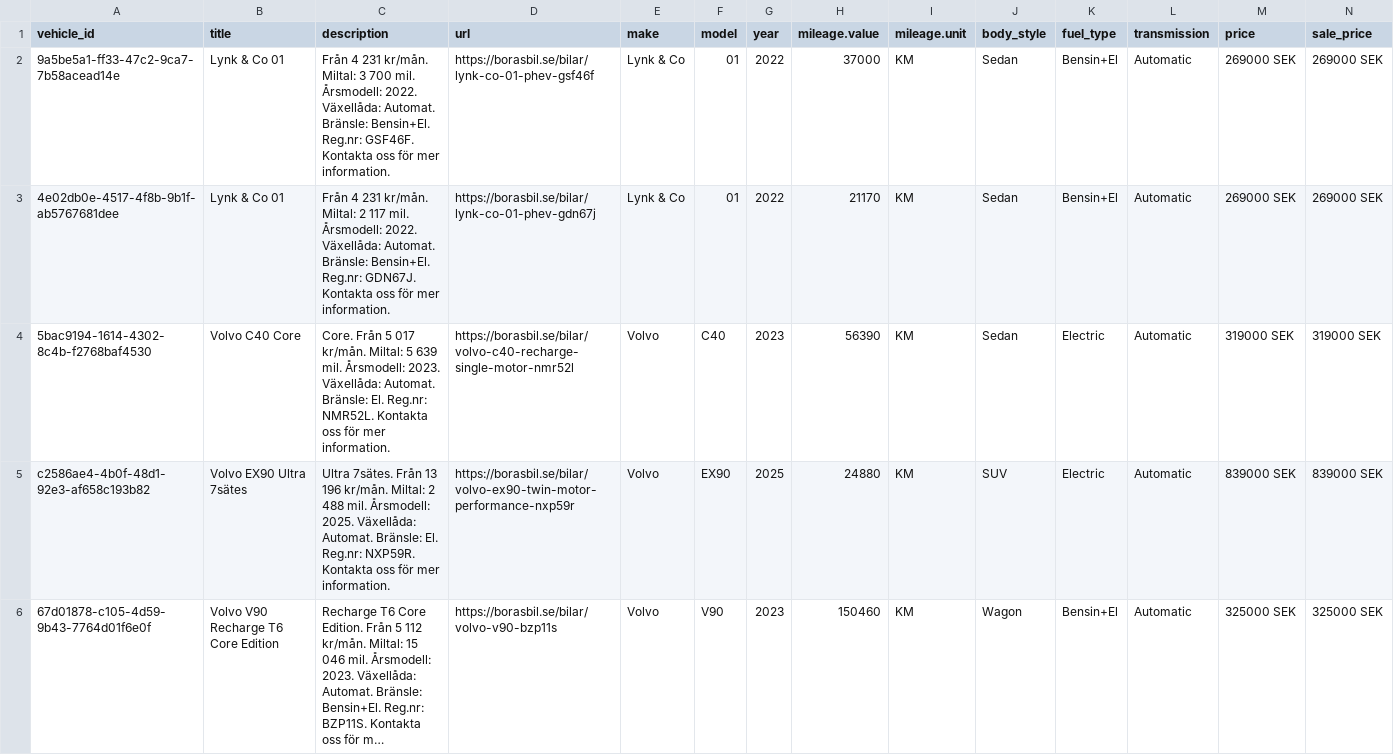
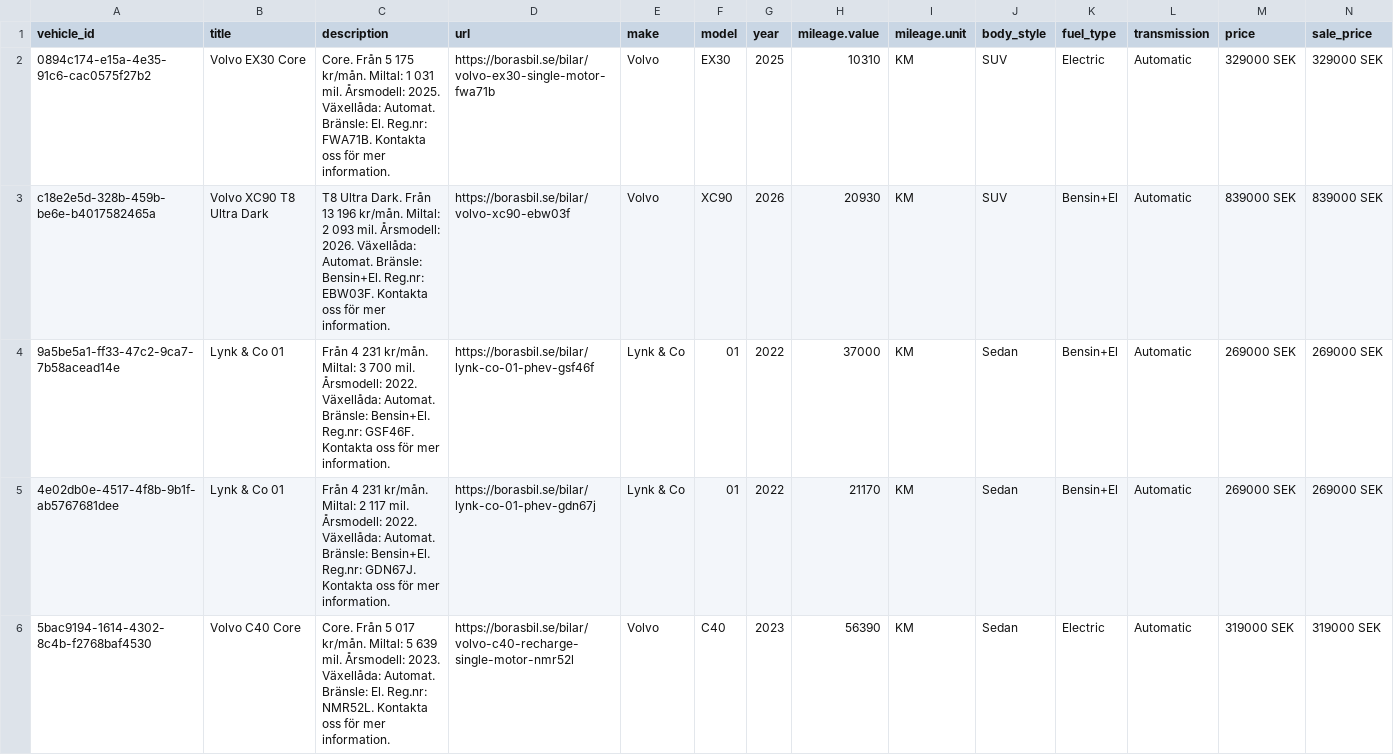
Before and after one commit to Milad-vivamedia/borasbil-facebook-feed, a CSV file: feed.csv, drawn as a sheet; only a part is shown; the shorter side is filled out with more unchanged rows; long unchanged cells end in …; rows hold the shown columns only; the diff names each change by its address in the sheet, - before the commit and + after, or states it on an @@ line.

Commit message:
Update feed 636b492ede17f28a9ce0ffe93aae6695e222b00f

```diff
--- a/feed.csv
+++ b/feed.csv
+row 2: 0894c174-e15a-4e35-91c6-cac0575f27b2 | Volvo EX30 Core | Core. Från 5 175 kr/mån. Miltal: 1 031 mil. Årsmodell: 2025. Växellåda: Automat. Bränsle: El. Reg.nr: FWA71B. Kontakta oss för mer information. | https://borasbil.se/bilar/volvo-ex30-single-motor-fwa71b | Volvo | EX30 | 2025 | 10310 | KM | SUV | Electric | Automatic | 329000 SEK | 329000 SEK
+row 3: c18e2e5d-328b-459b-be6e-b4017582465a | Volvo XC90 T8 Ultra Dark | T8 Ultra Dark. Från 13 196 kr/mån. Miltal: 2 093 mil. Årsmodell: 2026. Växellåda: Automat. Bränsle: Bensin+El. Reg.nr: EBW03F. Kontakta oss för mer information. | https://borasbil.se/bilar/volvo-xc90-ebw03f | Volvo | XC90 | 2026 | 20930 | KM | SUV | Bensin+El | Automatic | 839000 SEK | 839000 SEK
```
Also changed, not shown: 2 other files.
